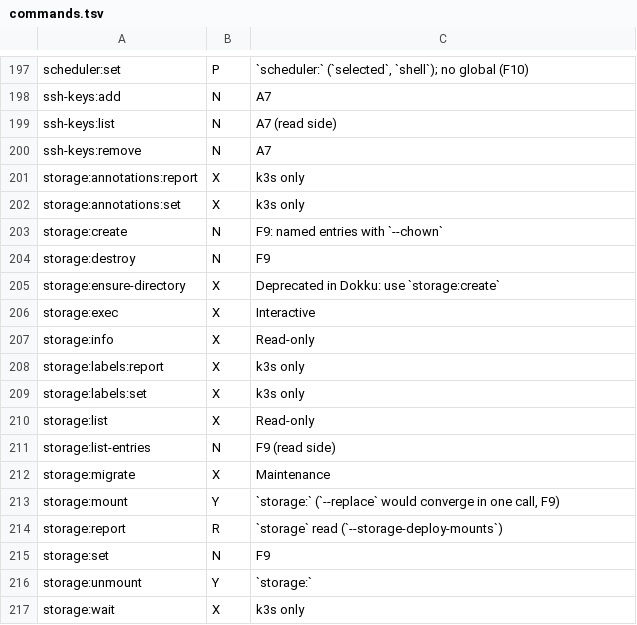
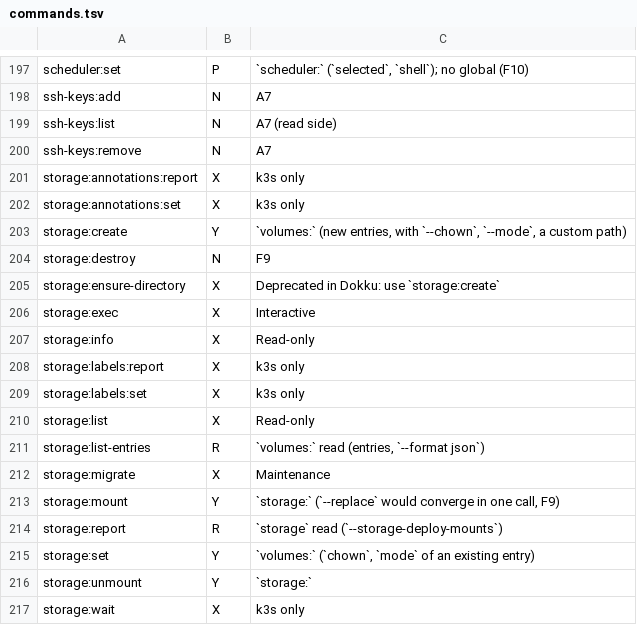
Before and after one commit to guess/dokku-compose, a TSV file: scripts/dokku-audit/commands.tsv, drawn as a sheet; only a part is shown, gaps mark what is left out.

Commit message:
feat(storage): Create and converge declared volumes (F9)

```diff
--- a/scripts/dokku-audit/commands.tsv
+++ b/scripts/dokku-audit/commands.tsv
@@ -202,3 +202,3 @@ storage:annotations:report	X	k3s only
 storage:annotations:set	X	k3s only
-storage:create	N	F9: named entries with `--chown`
+storage:create	Y	`volumes:` (new entries, with `--chown`, `--mode`, a custom path)
 storage:destroy	N	F9
@@ -210,3 +210,3 @@ storage:labels:set	X	k3s only
 storage:list	X	Read-only
-storage:list-entries	N	F9 (read side)
+storage:list-entries	R	`volumes:` read (entries, `--format json`)
 storage:migrate	X	Maintenance
@@ -214,3 +214,3 @@ storage:mount	Y	`storage:` (`--replace` would converge in one call, F9)
 storage:report	R	`storage` read (`--storage-deploy-mounts`)
-storage:set	N	F9
+storage:set	Y	`volumes:` (`chown`, `mode` of an existing entry)
 storage:unmount	Y	`storage:`
```
Also changed, not shown: 7 other files.
